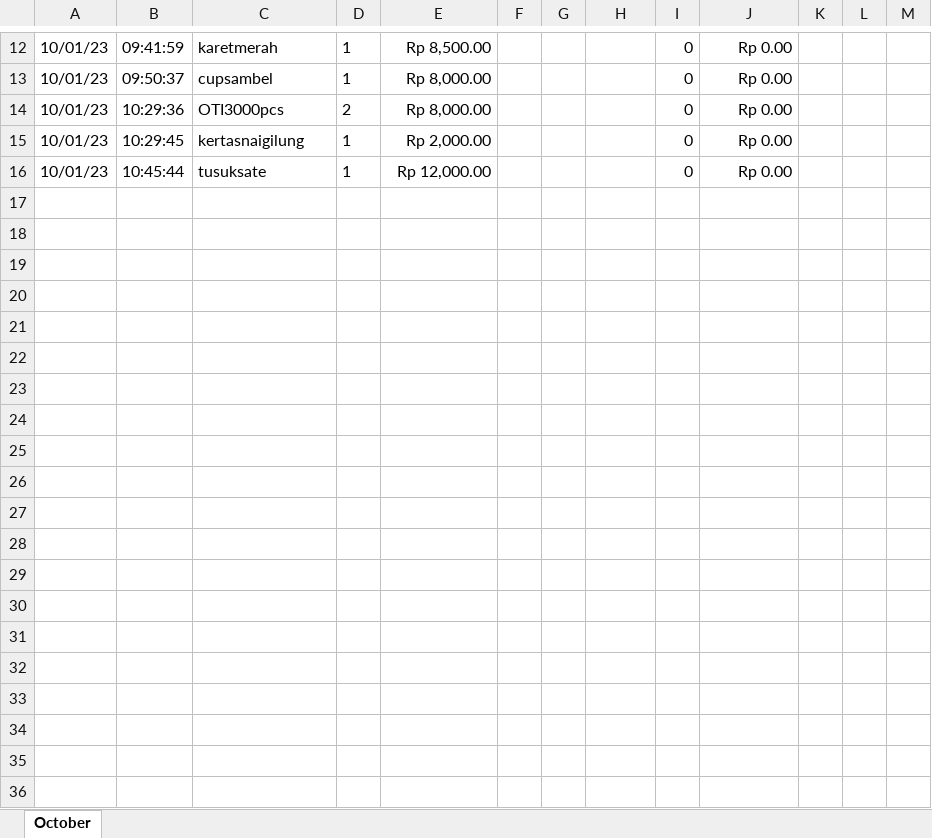
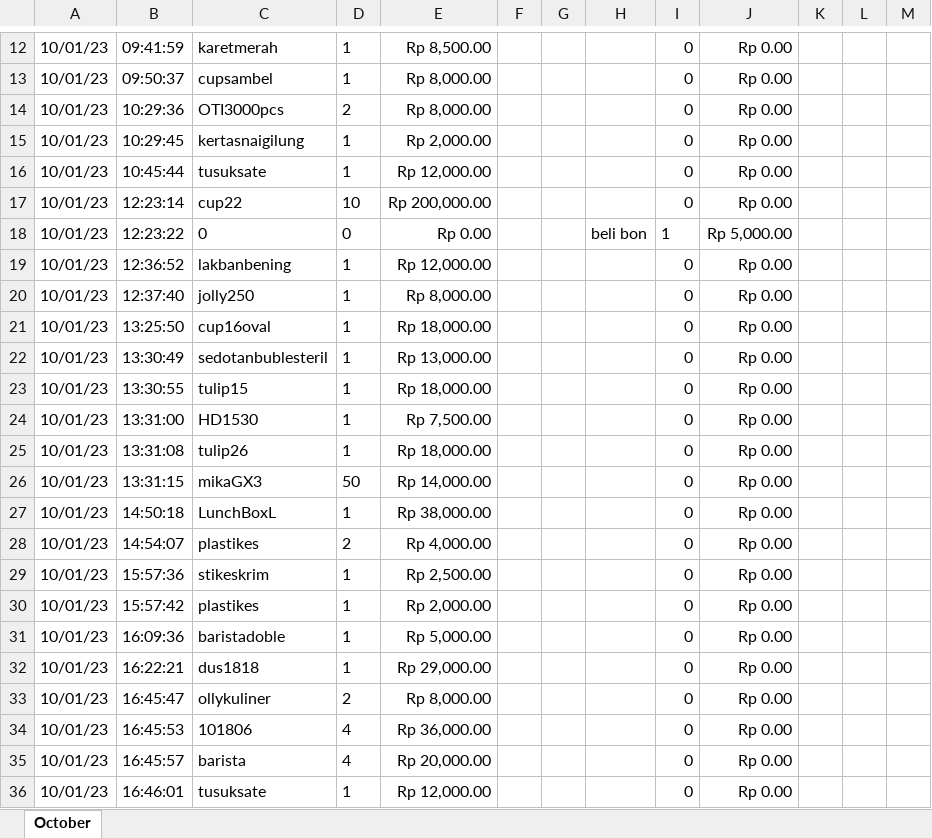
Before and after one commit to wildanAR/GUI_database, an Excel workbook: debit.xlsx, sheet October, drawn as a sheet; only a part is shown, gaps mark what is left out; values as stored, in another font and other column widths than the file's, no borders; the diff covers the shown part only; the diff names each change by its address in the sheet, - before the commit and + after, or states it on an @@ line.

```diff
--- a/debit.xlsx (sheet October)
+++ b/debit.xlsx (sheet October)
+row 17: 10/01/23 | 12:23:14 | cup22 | 10 | Rp 200,000.00 |  |  |  | 0 | Rp 0.00
+row 18: 10/01/23 | 12:23:22 | 0 | 0 | Rp 0.00 |  |  | beli bon | 1 | Rp 5,000.00
+row 19: 10/01/23 | 12:36:52 | lakbanbening | 1 | Rp 12,000.00 |  |  |  | 0 | Rp 0.00
+row 20: 10/01/23 | 12:37:40 | jolly250 | 1 | Rp 8,000.00 |  |  |  | 0 | Rp 0.00
+row 21: 10/01/23 | 13:25:50 | cup16oval | 1 | Rp 18,000.00 |  |  |  | 0 | Rp 0.00
+row 22: 10/01/23 | 13:30:49 | sedotanbublesteril | 1 | Rp 13,000.00 |  |  |  | 0 | Rp 0.00
+row 23: 10/01/23 | 13:30:55 | tulip15 | 1 | Rp 18,000.00 |  |  |  | 0 | Rp 0.00
+row 24: 10/01/23 | 13:31:00 | HD1530 | 1 | Rp 7,500.00 |  |  |  | 0 | Rp 0.00
+row 25: 10/01/23 | 13:31:08 | tulip26 | 1 | Rp 18,000.00 |  |  |  | 0 | Rp 0.00
+row 26: 10/01/23 | 13:31:15 | mikaGX3 | 50 | Rp 14,000.00 |  |  |  | 0 | Rp 0.00
+row 27: 10/01/23 | 14:50:18 | LunchBoxL | 1 | Rp 38,000.00 |  |  |  | 0 | Rp 0.00
+row 28: 10/01/23 | 14:54:07 | plastikes | 2 | Rp 4,000.00 |  |  |  | 0 | Rp 0.00
+row 29: 10/01/23 | 15:57:36 | stikeskrim | 1 | Rp 2,500.00 |  |  |  | 0 | Rp 0.00
+row 30: 10/01/23 | 15:57:42 | plastikes | 1 | Rp 2,000.00 |  |  |  | 0 | Rp 0.00
+row 31: 10/01/23 | 16:09:36 | baristadoble | 1 | Rp 5,000.00 |  |  |  | 0 | Rp 0.00
+row 32: 10/01/23 | 16:22:21 | dus1818 | 1 | Rp 29,000.00 |  |  |  | 0 | Rp 0.00
+row 33: 10/01/23 | 16:45:47 | ollykuliner | 2 | Rp 8,000.00 |  |  |  | 0 | Rp 0.00
+row 34: 10/01/23 | 16:45:53 | 101806 | 4 | Rp 36,000.00 |  |  |  | 0 | Rp 0.00
+row 35: 10/01/23 | 16:45:57 | barista | 4 | Rp 20,000.00 |  |  |  | 0 | Rp 0.00
+row 36: 10/01/23 | 16:46:01 | tusuksate | 1 | Rp 12,000.00 |  |  |  | 0 | Rp 0.00
```
Also changed, not shown: 57 added rows and 5 edited cells elsewhere in this sheet, 6 other files.
